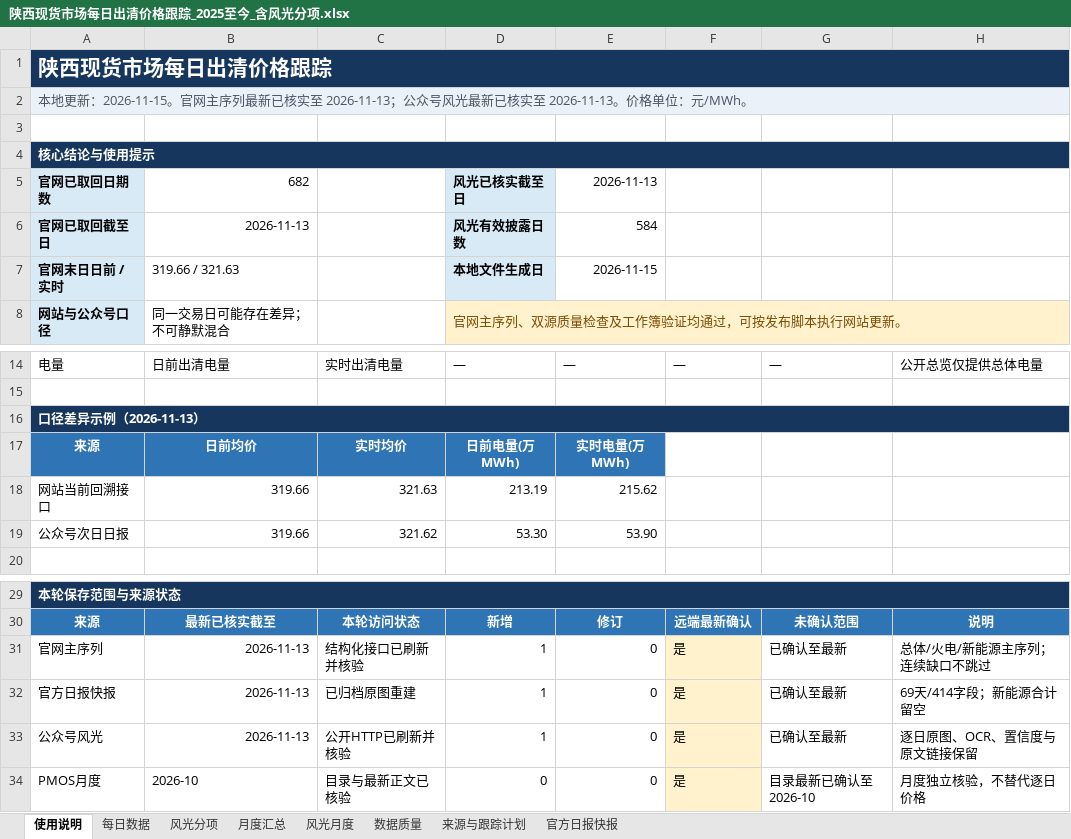
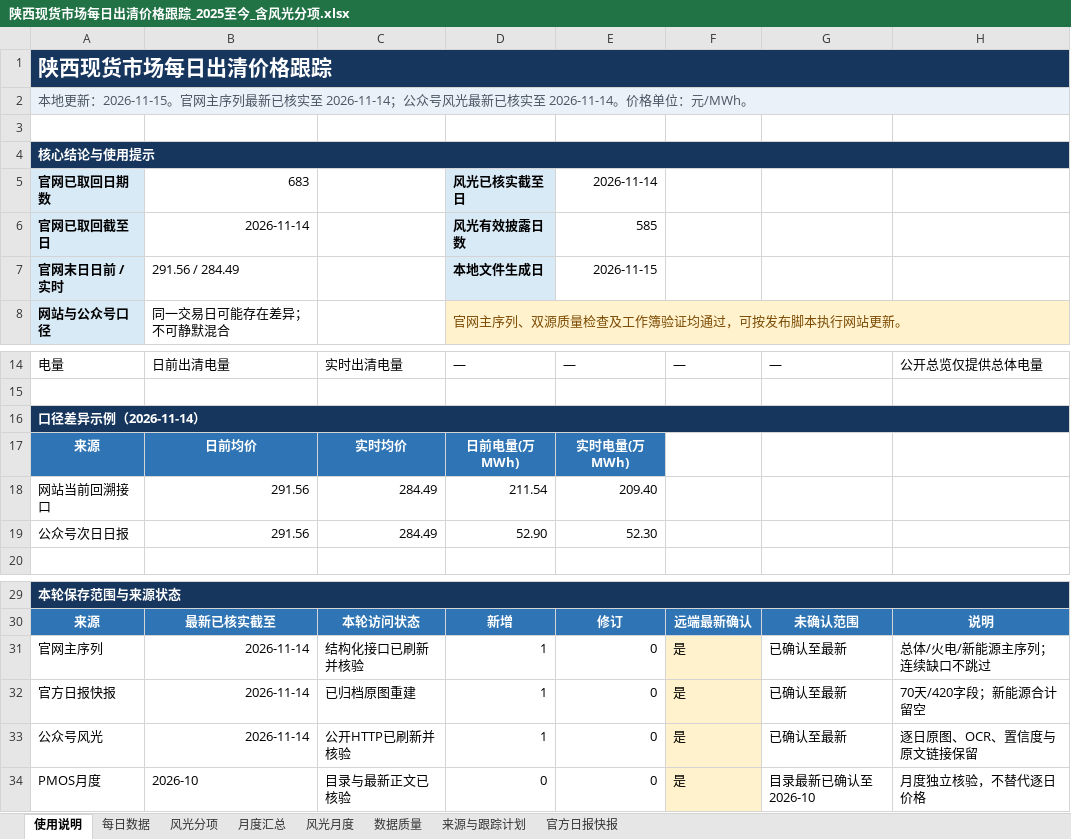
Before and after one commit to yuanliugit/shaanxi-power-market-site, an Excel workbook: downloads/陕西现货市场每日出清价格跟踪_2025至今_含风光分项.xlsx, sheet 使用说明, drawn as a sheet; only a part is shown, gaps mark what is left out; values as stored, in another font and other column widths than the file's, no borders; the diff names each change by its address in the sheet, - before the commit and + after, or states it on an @@ line.

```diff
--- a/downloads/陕西现货市场每日出清价格跟踪_2025至今_含风光分项.xlsx (sheet 使用说明)
+++ b/downloads/陕西现货市场每日出清价格跟踪_2025至今_含风光分项.xlsx (sheet 使用说明)
-A2: …核实至 2026-11-13；公众号风光最新已核实至 2026-11-13。价格单…
+A2: …核实至 2026-11-14；公众号风光最新已核实至 2026-11-14。价格单…
-B5: 682
+B5: 683
-E5: 2026-11-13
+E5: 2026-11-14
-B6: 2026-11-13
+B6: 2026-11-14
-E6: 584
+E6: 585
-B7: 319.66 / 321.63
+B7: 291.56 / 284.49
-A16: 口径差异示例（2026-11-13）
+A16: 口径差异示例（2026-11-14）
-B18:B19: 319.66
+B18:B19: 291.56
-C18: 321.63
+C18: 284.49
-D18: 213.19
+D18: 211.54
-E18: 215.62
+E18: 209.40
-C19: 321.62
+C19: 284.49
-D19: 53.30
+D19: 52.90
-E19: 53.90
+E19: 52.30
-B31:B33: 2026-11-13
+B31:B33: 2026-11-14
-H32: 69天/414字段；新能源合计留空
+H32: 70天/420字段；新能源合计留空
```
Also changed, not shown: sheet 每日数据, sheet 月度汇总, sheet 风光月度, sheet 风光分项, sheet 数据质量, sheet 官方日报快报, 1 more sheet, formulas that keep their value, charts or pictures, 陕西现货市场每日出清价格跟踪_2025至今_含风光分项.xlsx, 3 other files.
